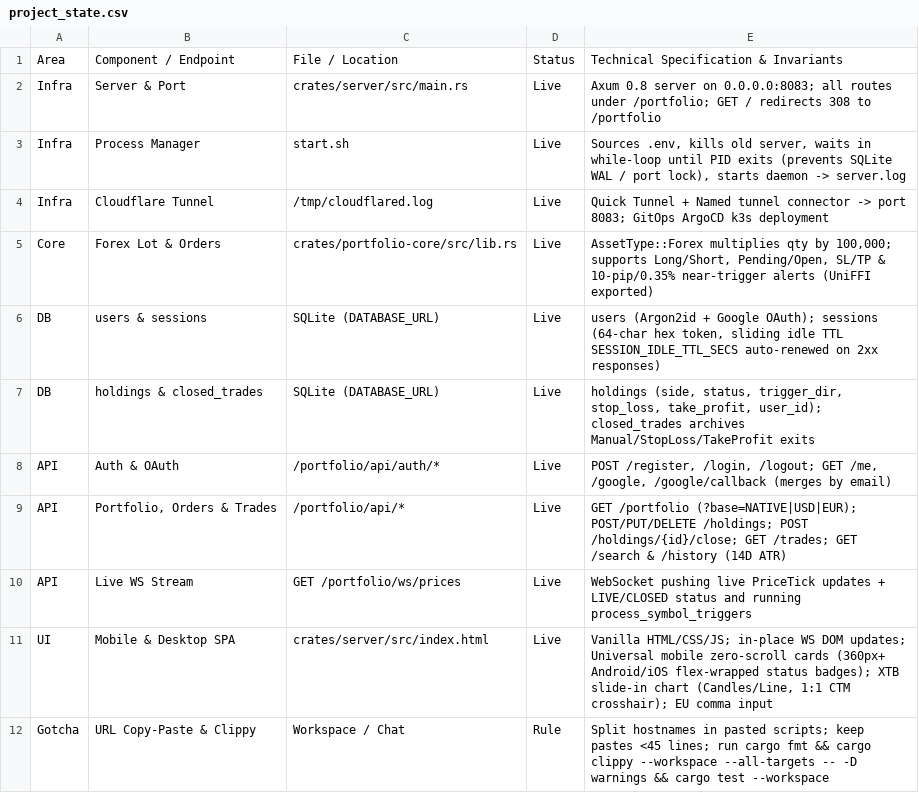
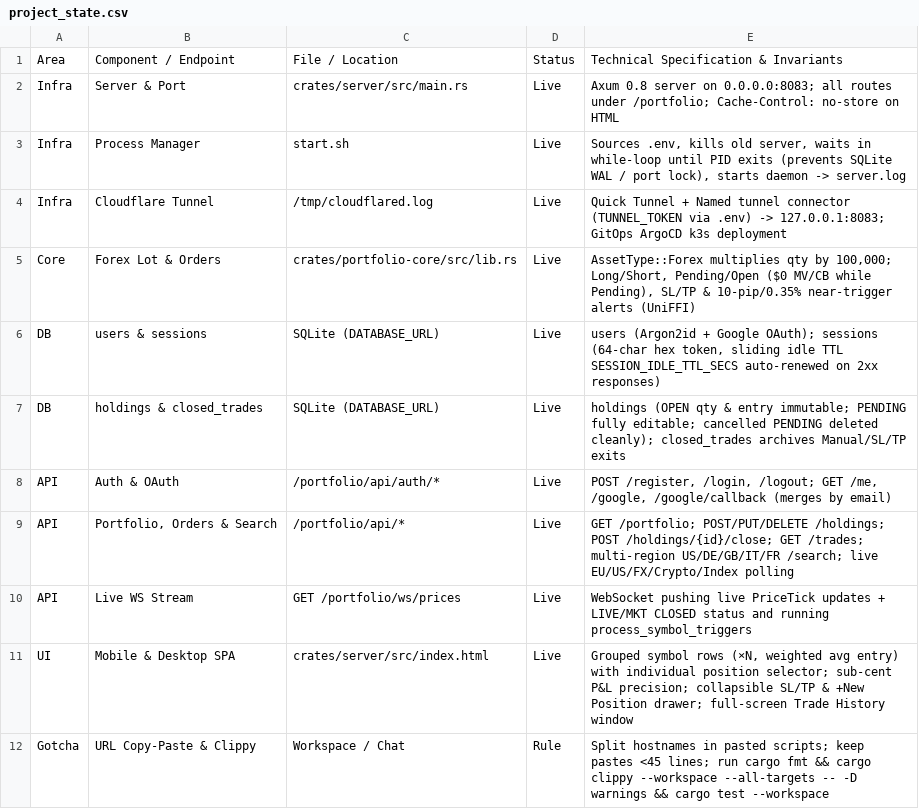
Before and after one commit to IvayloB84/rust-portfolio-app, a CSV file: docs/project_state.csv, drawn as a sheet.

Commit message:
feat(ui,market): group positions, lock open entries, add EU search/quotes, sub-cent P&L & full-screen trade history

```diff
--- a/docs/project_state.csv
+++ b/docs/project_state.csv
@@ -1,12 +1,12 @@
 Area,Component / Endpoint,File / Location,Status,Technical Specification & Invariants
-Infra,Server & Port,crates/server/src/main.rs,Live,Axum 0.8 server on 0.0.0.0:8083; all routes under /portfolio; GET / redirects 308 to /portfolio
+Infra,Server & Port,crates/server/src/main.rs,Live,Axum 0.8 server on 0.0.0.0:8083; all routes under /portfolio; Cache-Control: no-store on HTML
 Infra,Process Manager,start.sh,Live,"Sources .env, kills old server, waits in while-loop until PID exits (prevents SQLite WAL / port lock), starts daemon -> server.log"
-Infra,Cloudflare Tunnel,/tmp/cloudflared.log,Live,Quick Tunnel + Named tunnel connector -> port 8083; GitOps ArgoCD k3s deployment
-Core,Forex Lot & Orders,crates/portfolio-core/src/lib.rs,Live,"AssetType::Forex multiplies qty by 100,000; supports Long/Short, Pending/Open, SL/TP & 10-pip/0.35% near-trigger alerts (UniFFI exported)"
+Infra,Cloudflare Tunnel,/tmp/cloudflared.log,Live,Quick Tunnel + Named tunnel connector (TUNNEL_TOKEN via .env) -> 127.0.0.1:8083; GitOps ArgoCD k3s deployment
+Core,Forex Lot & Orders,crates/portfolio-core/src/lib.rs,Live,"AssetType::Forex multiplies qty by 100,000; Long/Short, Pending/Open ($0 MV/CB while Pending), SL/TP & 10-pip/0.35% near-trigger alerts (UniFFI)"
 DB,users & sessions,SQLite (DATABASE_URL),Live,"users (Argon2id + Google OAuth); sessions (64-char hex token, sliding idle TTL SESSION_IDLE_TTL_SECS auto-renewed on 2xx responses)"
-DB,holdings & closed_trades,SQLite (DATABASE_URL),Live,"holdings (side, status, trigger_dir, stop_loss, take_profit, user_id); closed_trades archives Manual/StopLoss/TakeProfit exits"
+DB,holdings & closed_trades,SQLite (DATABASE_URL),Live,holdings (OPEN qty & entry immutable; PENDING fully editable; cancelled PENDING deleted cleanly); closed_trades archives Manual/SL/TP exits
 API,Auth & OAuth,/portfolio/api/auth/*,Live,"POST /register, /login, /logout; GET /me, /google, /google/callback (merges by email)"
-API,"Portfolio, Orders & Trades",/portfolio/api/*,Live,GET /portfolio (?base=NATIVE|USD|EUR); POST/PUT/DELETE /holdings; POST /holdings/{id}/close; GET /trades; GET /search & /history (14D ATR)
-API,Live WS Stream,GET /portfolio/ws/prices,Live,WebSocket pushing live PriceTick updates + LIVE/CLOSED status and running process_symbol_triggers
-UI,Mobile & Desktop SPA,crates/server/src/index.html,Live,"Vanilla HTML/CSS/JS; in-place WS DOM updates; Universal mobile zero-scroll cards (360px+ Android/iOS flex-wrapped status badges); XTB slide-in chart (Candles/Line, 1:1 CTM crosshair); EU comma input"
+API,"Portfolio, Orders & Search",/portfolio/api/*,Live,GET /portfolio; POST/PUT/DELETE /holdings; POST /holdings/{id}/close; GET /trades; multi-region US/DE/GB/IT/FR /search; live EU/US/FX/Crypto/Index polling
+API,Live WS Stream,GET /portfolio/ws/prices,Live,WebSocket pushing live PriceTick updates + LIVE/MKT CLOSED status and running process_symbol_triggers
+UI,Mobile & Desktop SPA,crates/server/src/index.html,Live,"Grouped symbol rows (×N, weighted avg entry) with individual position selector; sub-cent P&L precision; collapsible SL/TP & +New Position drawer; full-screen Trade History window"
 Gotcha,URL Copy-Paste & Clippy,Workspace / Chat,Rule,Split hostnames in pasted scripts; keep pastes <45 lines; run cargo fmt && cargo clippy --workspace --all-targets -- -D warnings && cargo test --workspace
```
Also changed, not shown: 4 other files.
